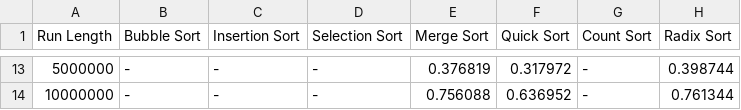
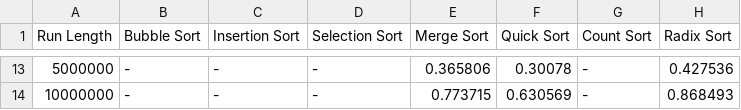
Before and after one commit to PadureanTudor/SA-algsortare, a CSV file: date/date_random.csv, drawn as a sheet; only a part is shown, gaps mark what is left out; the diff covers the shown part only.

```diff
--- a/date/date_random.csv
+++ b/date/date_random.csv
@@ -13,2 +13,2 @@ Run Length,Bubble Sort,Insertion Sort,Selection Sort,Merge Sort,Quick Sort,Count
-5000000,-,-,-,0.376819,0.317972,-,0.398744,
-10000000,-,-,-,0.756088,0.636952,-,0.761344,
+5000000,-,-,-,0.365806,0.30078,-,0.427536,
+10000000,-,-,-,0.773715,0.630569,-,0.868493,
```
Also changed, not shown: 60 edited cells elsewhere in this file, date/date_aproape_sortat.csv, date/date_invers_sortat.csv, 4 other files.
